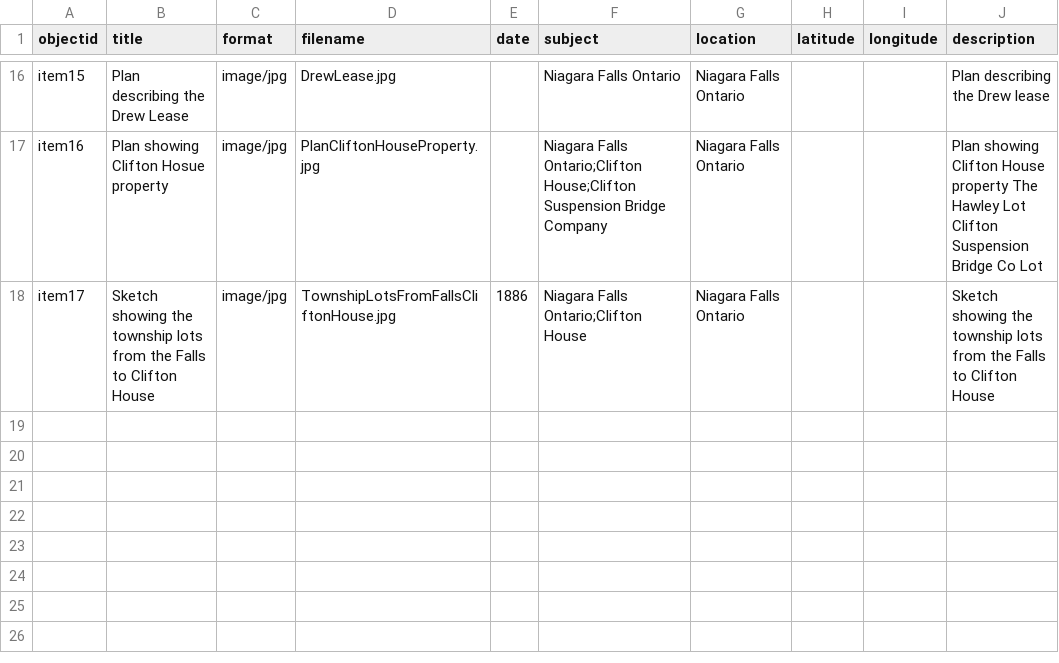
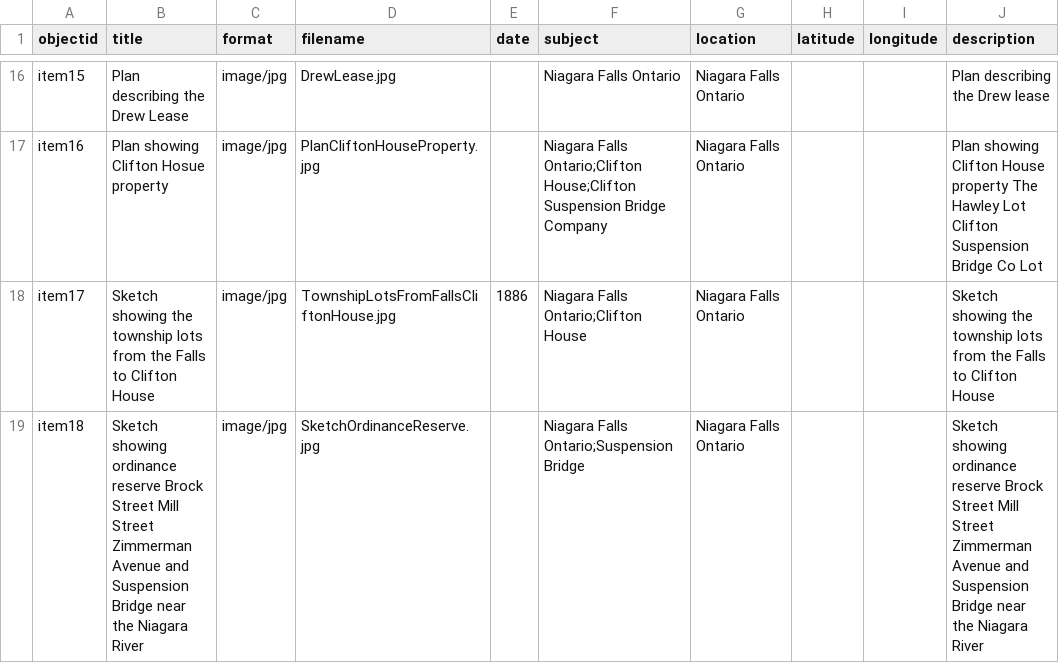
Before and after one commit to chantalcameron/City-of-Niagara-Falls-Plans, a CSV file: _data/metadata-CityofNiagaraFallsPlans.csv, drawn as a sheet; only a part is shown, gaps mark what is left out; the diff names each change by its address in the sheet, - before the commit and + after, or states it on an @@ line.

Commit message:
Update metadata-CityofNiagaraFallsPlans.csv

```diff
--- a/_data/metadata-CityofNiagaraFallsPlans.csv
+++ b/_data/metadata-CityofNiagaraFallsPlans.csv
+row 19: item18 | Sketch showing ordinance reserve Brock Street Mill Street Zimmerman Avenue and Suspension Bridge near the Niagara River | image/jpg | SketchOrdinanceReserve.jpg |  | Niagara Falls Ontario;Suspension Bridge | Niagara Falls Ontario |  |  | Sketch showing ordinance reserve Brock Street Mill Street Zimmerman Avenue and Suspension Bridge near the Niagara River
```
